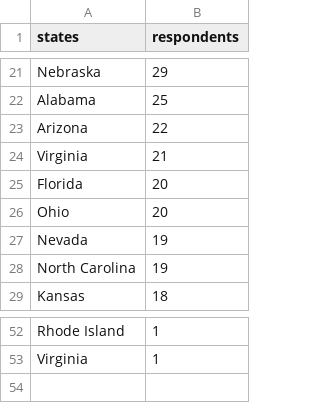
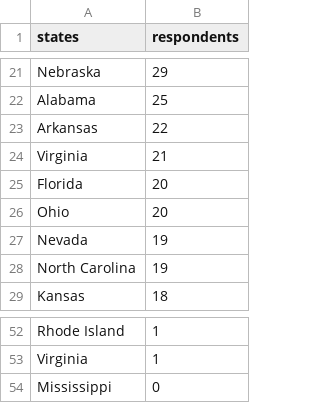
Before and after one commit to m-clare/se3-responses.github.io, a CSV file: responses.csv, drawn as a sheet; only a part is shown, gaps mark what is left out.

Commit message:
Update responses.csv

```diff
--- a/responses.csv
+++ b/responses.csv
@@ -22,3 +22,3 @@ Nebraska,29
 Alabama,25
-Arizona,22
+Arkansas,22
 Virginia,21
@@ -53 +53,2 @@ Rhode Island,1
 Virginia,1
+Mississippi,0
```
